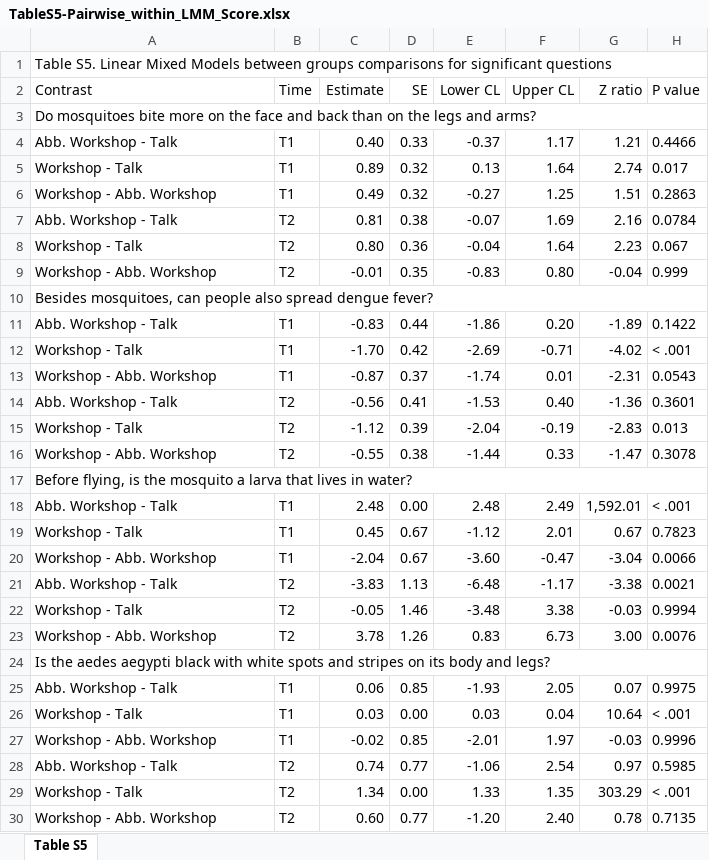
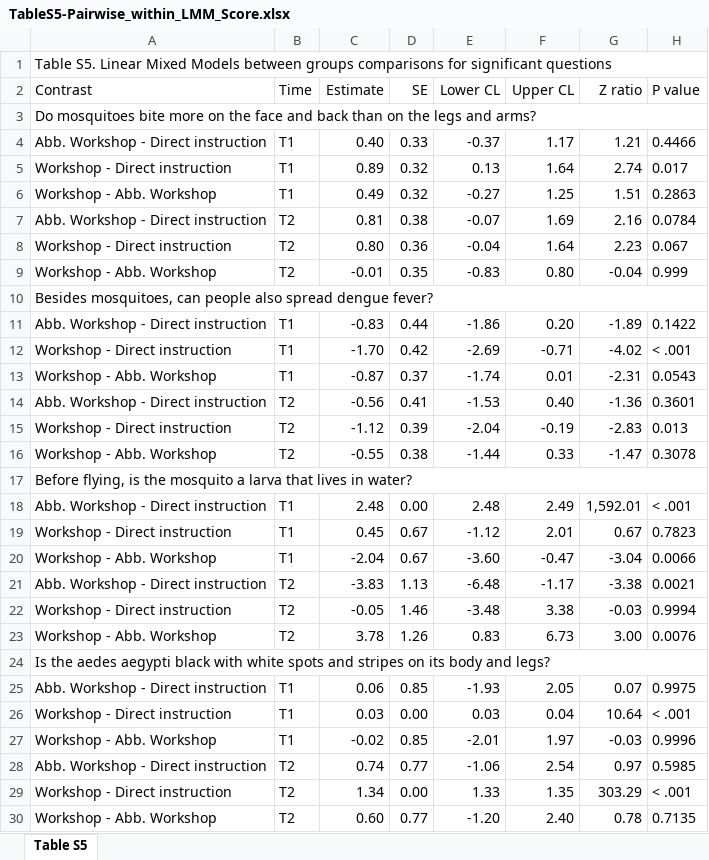
Before and after one commit to FedeGiovannetti/Hermida-et-al-2025, an Excel workbook: Tables/TableS5-Pairwise_within_LMM_Score.xlsx, sheet Table S5, drawn as a sheet; values as stored, in another font and other column widths than the file's, no borders; the diff names each change by its address in the sheet, - before the commit and + after, or states it on an @@ line.

Commit message:
Version 1.02.            - Changed 'Talk' label to 'Direct instruction' in all the code.            - Created separate folders for png and tif figures.            - Changed project name to 'plos_one_2026.proj

```diff
--- a/Tables/TableS5-Pairwise_within_LMM_Score.xlsx (sheet Table S5)
+++ b/Tables/TableS5-Pairwise_within_LMM_Score.xlsx (sheet Table S5)
-A4 (Contrast): Abb. Workshop - Talk
+A4 (Contrast): Abb. Workshop - Direct instruction
-A5 (Contrast): Workshop - Talk
+A5 (Contrast): Workshop - Direct instruction
-A7 (Contrast): Abb. Workshop - Talk
+A7 (Contrast): Abb. Workshop - Direct instruction
-A8 (Contrast): Workshop - Talk
+A8 (Contrast): Workshop - Direct instruction
-A11 (Contrast): Abb. Workshop - Talk
+A11 (Contrast): Abb. Workshop - Direct instruction
-A12 (Contrast): Workshop - Talk
+A12 (Contrast): Workshop - Direct instruction
-A14 (Contrast): Abb. Workshop - Talk
+A14 (Contrast): Abb. Workshop - Direct instruction
-A15 (Contrast): Workshop - Talk
+A15 (Contrast): Workshop - Direct instruction
-A18 (Contrast): Abb. Workshop - Talk
+A18 (Contrast): Abb. Workshop - Direct instruction
-A19 (Contrast): Workshop - Talk
+A19 (Contrast): Workshop - Direct instruction
-A21 (Contrast): Abb. Workshop - Talk
+A21 (Contrast): Abb. Workshop - Direct instruction
-A22 (Contrast): Workshop - Talk
+A22 (Contrast): Workshop - Direct instruction
-A25 (Contrast): Abb. Workshop - Talk
+A25 (Contrast): Abb. Workshop - Direct instruction
-A26 (Contrast): Workshop - Talk
+A26 (Contrast): Workshop - Direct instruction
-A28 (Contrast): Abb. Workshop - Talk
+A28 (Contrast): Abb. Workshop - Direct instruction
-A29 (Contrast): Workshop - Talk
+A29 (Contrast): Workshop - Direct instruction
```
Also changed, not shown: Tables/Table03.xlsx, Tables/TableS3-Pairwise_between_LMM_Score.xlsx, 23 other files.
